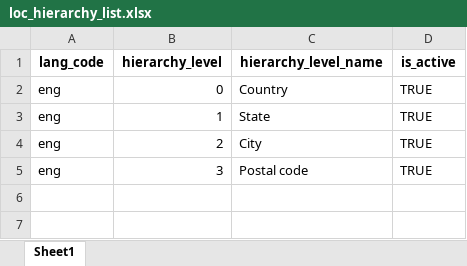
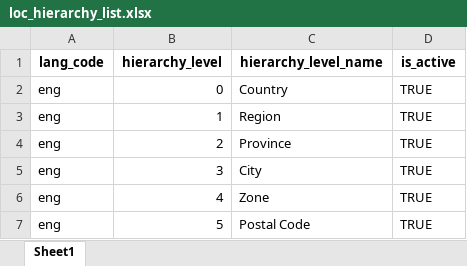
Before and after one commit to barnaby-twyford/mosip-data, an Excel workbook: mosip_master/xlsx/loc_hierarchy_list.xlsx, sheet Sheet1, drawn as a sheet; values as stored, in another font and other column widths than the file's, no borders; the diff names each change by its address in the sheet, - before the commit and + after, or states it on an @@ line.

```diff
--- a/mosip_master/xlsx/loc_hierarchy_list.xlsx (sheet Sheet1)
+++ b/mosip_master/xlsx/loc_hierarchy_list.xlsx (sheet Sheet1)
-C3 (hierarchy_level_name): State
+C3 (hierarchy_level_name): Region
-C4 (hierarchy_level_name): City
+C4 (hierarchy_level_name): Province
-C5 (hierarchy_level_name): Postal code
+C5 (hierarchy_level_name): City
+row 6: eng | 4 | Zone | TRUE
+row 7: eng | 5 | Postal Code | TRUE
```
Also changed, not shown: mosip_master/xlsx/zone.xlsx, 1 other file.
